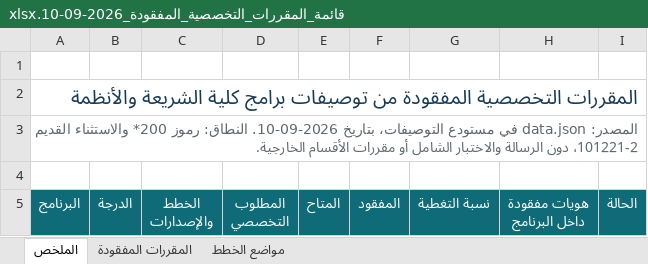
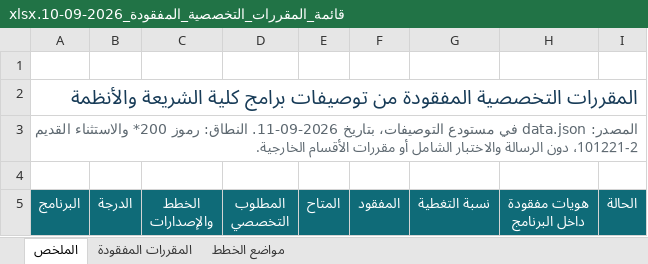
Before and after one commit to majed354/courseOfShar3ah, an Excel workbook: قائمة_المقررات_التخصصية_المفقودة_2026-09-10.xlsx, sheet الملخص, drawn as a sheet; only a part is shown; values as stored, in another font and other column widths than the file's, no borders; conditional formats not drawn; the diff covers the shown part only; the diff names each change by its address in the sheet, - before the commit and + after, or states it on an @@ line.

```diff
--- a/قائمة_المقررات_التخصصية_المفقودة_2026-09-10.xlsx (sheet الملخص)
+++ b/قائمة_المقررات_التخصصية_المفقودة_2026-09-10.xlsx (sheet الملخص)
-A3 (البرنامج): …التوصيفات، بتاريخ 2026-09-10. النطاق: رموز…
+A3 (البرنامج): …التوصيفات، بتاريخ 2026-09-11. النطاق: رموز…
```
Also changed, not shown: 8 edited cells elsewhere in this sheet, sheet مواضع الخطط, sheet المقررات المفقودة, formulas that keep their value, 23 other files.
